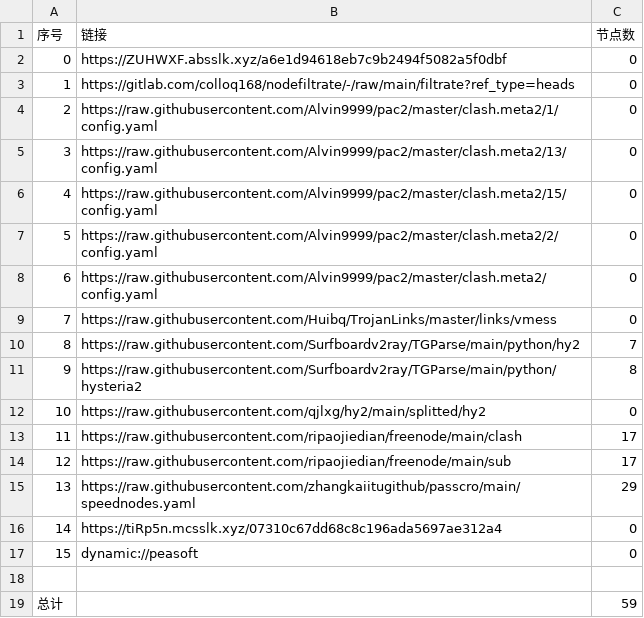
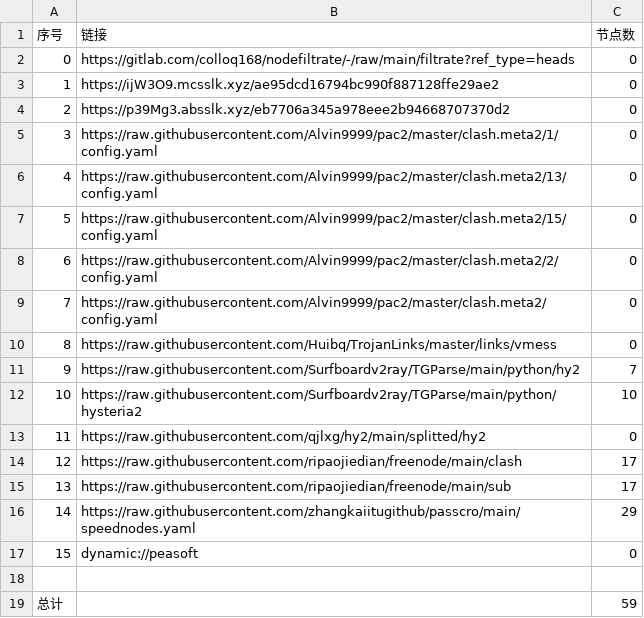
Before and after one commit to zz379688/AutoMergePublicNodes, a CSV file: list_result.csv, drawn as a sheet; removed rows and columns are numbered as before the commit, all else as after; the diff names each change by its address in the sheet, - before the commit and + after, or states it on an @@ line.

```diff
--- a/list_result.csv
+++ b/list_result.csv
-row 2: 0 | https://ZUHWXF.absslk.xyz/a6e1d94618eb7c9b2494f5082a5f0dbf | 0
@@ column A (序号) renumbered between rows 2 and 16 @@
+row 3: 1 | https://ijW3O9.mcsslk.xyz/ae95dcd16794bc990f887128ffe29ae2 | 0
+row 4: 2 | https://p39Mg3.absslk.xyz/eb7706a345a978eee2b94668707370d2 | 0
-C12 (节点数): 8
+C12 (节点数): 10
-row 16: 14 | https://tiRp5n.mcsslk.xyz/07310c67dd68c8c196ada5697ae312a4 | 0
```
Also changed, not shown: 22 other files.
